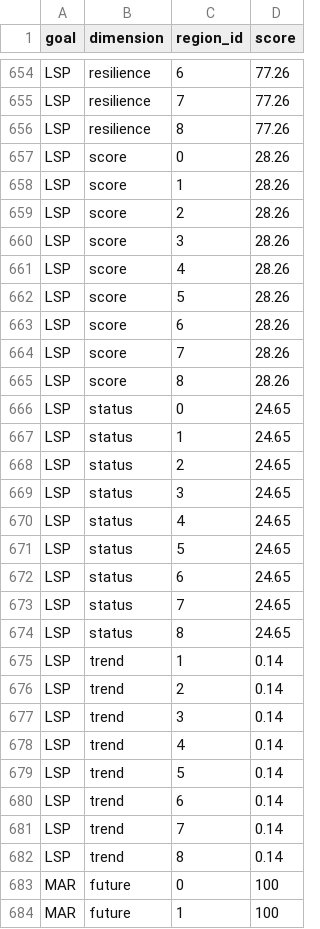
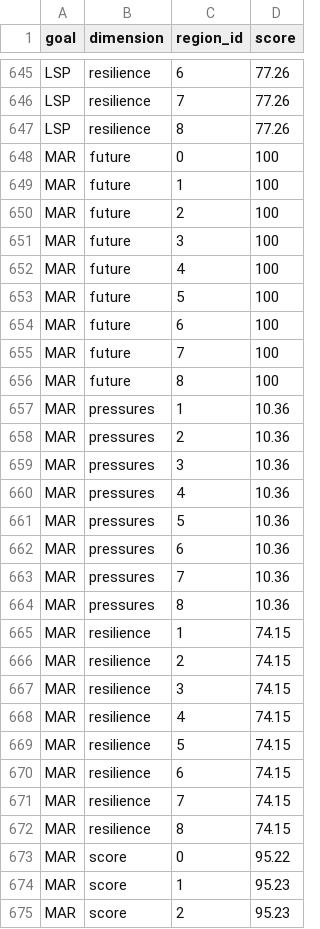
Before and after one commit to serenzun/toolbox-demo, a CSV file: region2017/scores.csv, drawn as a sheet; only a part is shown, gaps mark what is left out; the shorter side is filled out with more unchanged rows; the diff covers the shown part only.

Commit message:
exercise: delete sp goal

```diff
--- a/region2017/scores.csv
+++ b/region2017/scores.csv
@@ -656,28 +647,2 @@ LSP,resilience,7,77.26
 LSP,resilience,8,77.26
-LSP,score,0,28.26
-LSP,score,1,28.26
-LSP,score,2,28.26
-LSP,score,3,28.26
-LSP,score,4,28.26
-LSP,score,5,28.26
-LSP,score,6,28.26
-LSP,score,7,28.26
-LSP,score,8,28.26
-LSP,status,0,24.65
-LSP,status,1,24.65
-LSP,status,2,24.65
-LSP,status,3,24.65
-LSP,status,4,24.65
-LSP,status,5,24.65
-LSP,status,6,24.65
-LSP,status,7,24.65
-LSP,status,8,24.65
-LSP,trend,1,0.14
-LSP,trend,2,0.14
-LSP,trend,3,0.14
-LSP,trend,4,0.14
-LSP,trend,5,0.14
-LSP,trend,6,0.14
-LSP,trend,7,0.14
-LSP,trend,8,0.14
 MAR,future,0,100
```
Also changed, not shown: 9 removed rows and 53 edited cells elsewhere in this file, 10 other files.
